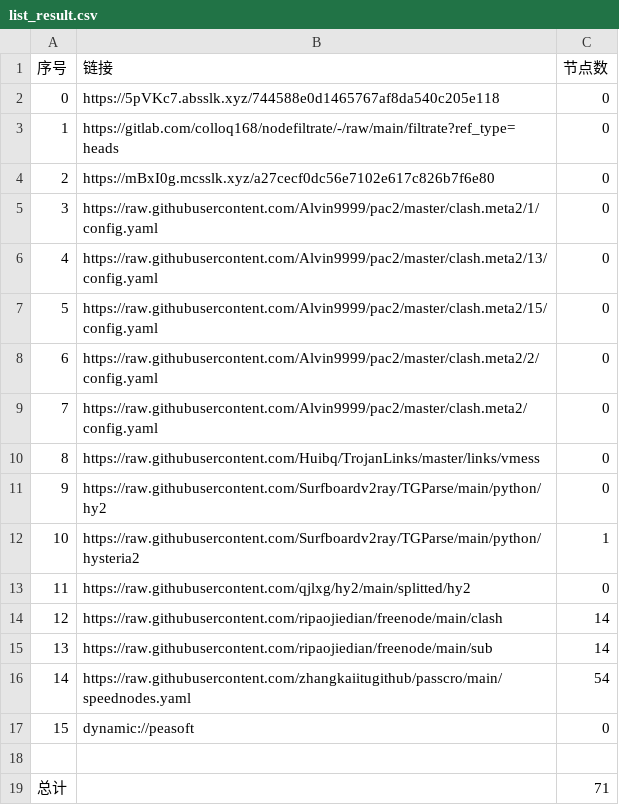
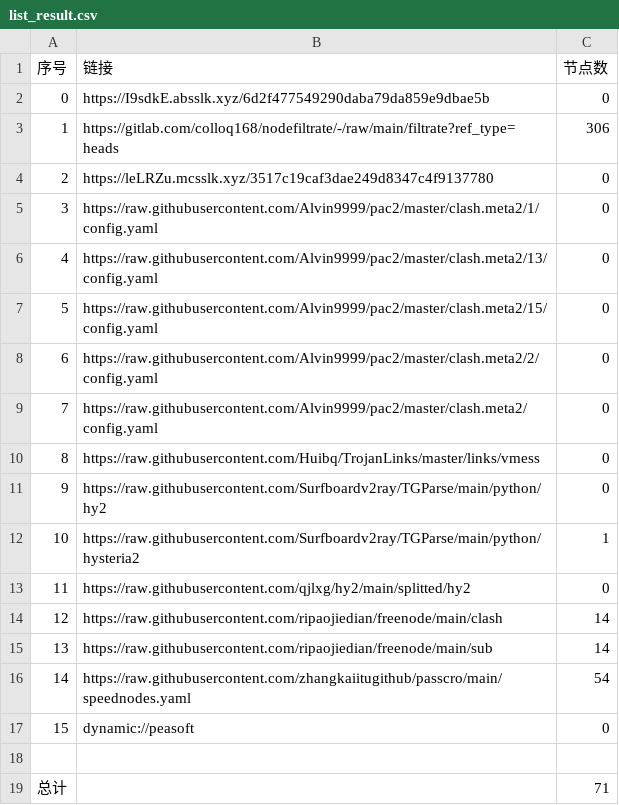
Before and after one commit to hahahahalipoterr/AutoMergePublicNodes, a CSV file: list_result.csv, drawn as a sheet.

```diff
--- a/list_result.csv
+++ b/list_result.csv
@@ -1,5 +1,5 @@
 序号,链接,节点数
-0,https://5pVKc7.absslk.xyz/744588e0d1465767af8da540c205e118,0
-1,https://gitlab.com/colloq168/nodefiltrate/-/raw/main/filtrate?ref_type=heads,0
-2,https://mBxI0g.mcsslk.xyz/a27cecf0dc56e7102e617c826b7f6e80,0
+0,https://I9sdkE.absslk.xyz/6d2f477549290daba79da859e9dbae5b,0
+1,https://gitlab.com/colloq168/nodefiltrate/-/raw/main/filtrate?ref_type=heads,306
+2,https://leLRZu.mcsslk.xyz/3517c19caf3dae249d8347c4f9137780,0
 3,https://raw.githubusercontent.com/Alvin9999/pac2/master/clash.meta2/1/config.yaml,0
```
Also changed, not shown: 5 other files.
